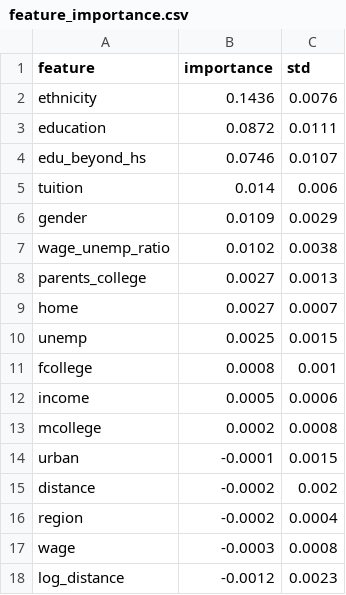
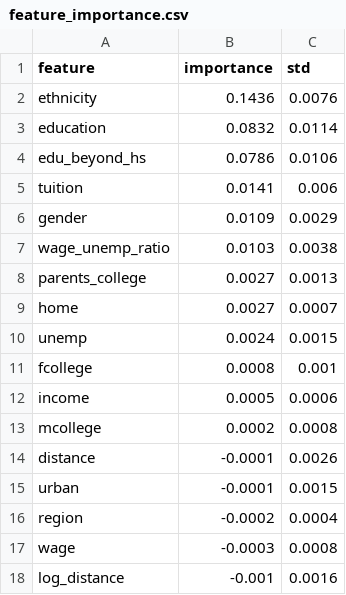
Before and after one commit to s28110/Lab-3_s28110, a CSV file: reports/feature_importance.csv, drawn as a sheet.

```diff
--- a/reports/feature_importance.csv
+++ b/reports/feature_importance.csv
@@ -2,10 +2,10 @@ feature,importance,std
 ethnicity,0.1436,0.0076
-education,0.0872,0.0111
-edu_beyond_hs,0.0746,0.0107
-tuition,0.014,0.006
+education,0.0832,0.0114
+edu_beyond_hs,0.0786,0.0106
+tuition,0.0141,0.006
 gender,0.0109,0.0029
-wage_unemp_ratio,0.0102,0.0038
+wage_unemp_ratio,0.0103,0.0038
 parents_college,0.0027,0.0013
 home,0.0027,0.0007
-unemp,0.0025,0.0015
+unemp,0.0024,0.0015
 fcollege,0.0008,0.001
@@ -13,6 +13,6 @@ income,0.0005,0.0006
 mcollege,0.0002,0.0008
+distance,-0.0001,0.0026
 urban,-0.0001,0.0015
-distance,-0.0002,0.002
 region,-0.0002,0.0004
 wage,-0.0003,0.0008
-log_distance,-0.0012,0.0023
+log_distance,-0.001,0.0016
```
Also changed, not shown: reports/model_results.csv, 12 other files.
